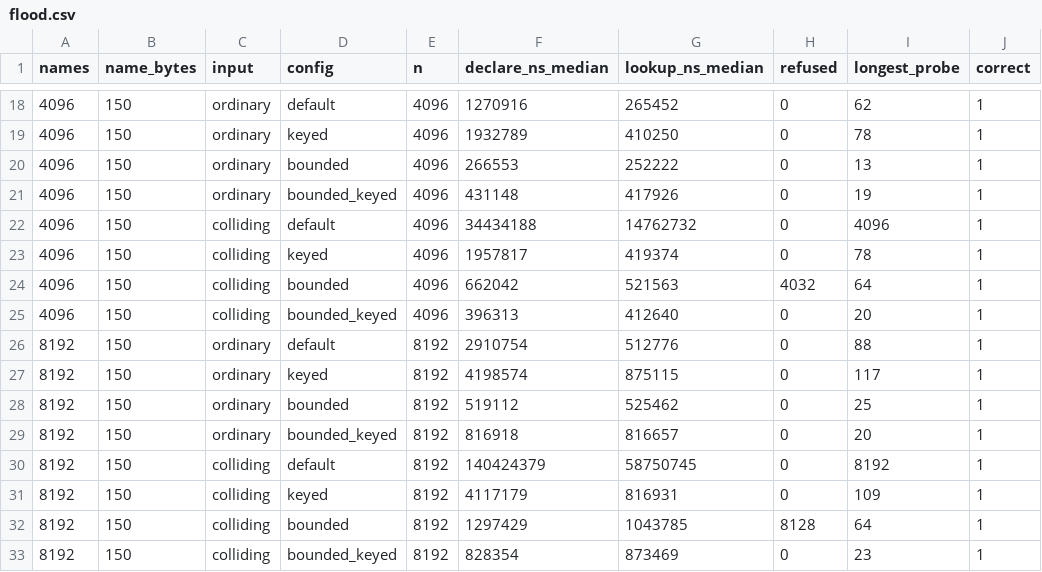
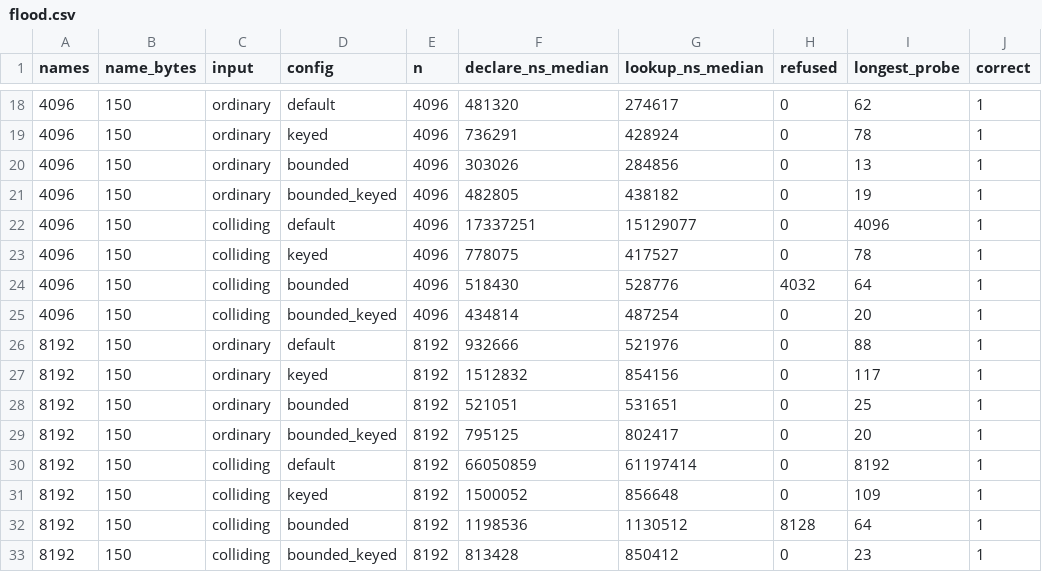
Before and after one commit to adhyan-jain/cdesproject, a CSV file: results/hardening/flood.csv, drawn as a sheet; only a part is shown, gaps mark what is left out; the diff covers the shown part only; the diff names each change by its address in the sheet, - before the commit and + after, or states it on an @@ line.

```diff
--- a/results/hardening/flood.csv
+++ b/results/hardening/flood.csv
-F18 (declare_ns_median): 1270916
+F18 (declare_ns_median): 481320
-G18 (lookup_ns_median): 265452
+G18 (lookup_ns_median): 274617
-F19 (declare_ns_median): 1932789
+F19 (declare_ns_median): 736291
-G19 (lookup_ns_median): 410250
+G19 (lookup_ns_median): 428924
-F20 (declare_ns_median): 266553
+F20 (declare_ns_median): 303026
-G20 (lookup_ns_median): 252222
+G20 (lookup_ns_median): 284856
-F21 (declare_ns_median): 431148
+F21 (declare_ns_median): 482805
-G21 (lookup_ns_median): 417926
+G21 (lookup_ns_median): 438182
-F22 (declare_ns_median): 34434188
+F22 (declare_ns_median): 17337251
-G22 (lookup_ns_median): 14762732
+G22 (lookup_ns_median): 15129077
-F23 (declare_ns_median): 1957817
+F23 (declare_ns_median): 778075
-G23 (lookup_ns_median): 419374
+G23 (lookup_ns_median): 417527
-F24 (declare_ns_median): 662042
+F24 (declare_ns_median): 518430
-G24 (lookup_ns_median): 521563
+G24 (lookup_ns_median): 528776
-F25 (declare_ns_median): 396313
+F25 (declare_ns_median): 434814
-G25 (lookup_ns_median): 412640
+G25 (lookup_ns_median): 487254
-F26 (declare_ns_median): 2910754
+F26 (declare_ns_median): 932666
-G26 (lookup_ns_median): 512776
+G26 (lookup_ns_median): 521976
-F27 (declare_ns_median): 4198574
+F27 (declare_ns_median): 1512832
-G27 (lookup_ns_median): 875115
+G27 (lookup_ns_median): 854156
-F28 (declare_ns_median): 519112
+F28 (declare_ns_median): 521051
-G28 (lookup_ns_median): 525462
+G28 (lookup_ns_median): 531651
-F29 (declare_ns_median): 816918
+F29 (declare_ns_median): 795125
-G29 (lookup_ns_median): 816657
+G29 (lookup_ns_median): 802417
-F30 (declare_ns_median): 140424379
+F30 (declare_ns_median): 66050859
-G30 (lookup_ns_median): 58750745
+G30 (lookup_ns_median): 61197414
-F31 (declare_ns_median): 4117179
+F31 (declare_ns_median): 1500052
-G31 (lookup_ns_median): 816931
+G31 (lookup_ns_median): 856648
-F32 (declare_ns_median): 1297429
+F32 (declare_ns_median): 1198536
-G32 (lookup_ns_median): 1043785
+G32 (lookup_ns_median): 1130512
-F33 (declare_ns_median): 828354
+F33 (declare_ns_median): 813428
-G33 (lookup_ns_median): 873469
+G33 (lookup_ns_median): 850412
```
Also changed, not shown: 64 edited cells elsewhere in this file, 35 other files.
